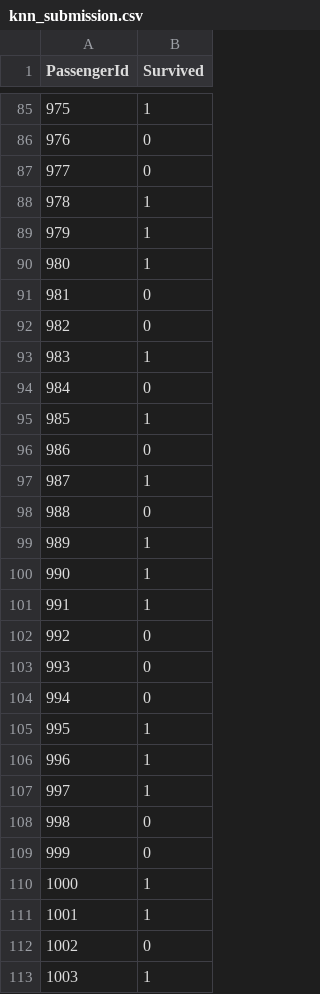
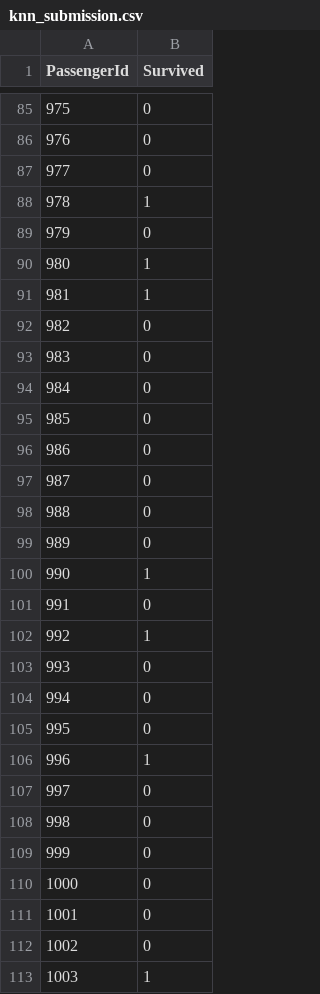
Before and after one commit to zachfloro/Titanic, a CSV file: Predictions/knn_submission.csv, drawn as a sheet; only a part is shown, gaps mark what is left out; the diff covers the shown part only.

```diff
--- a/Predictions/knn_submission.csv
+++ b/Predictions/knn_submission.csv
@@ -85,2 +85,2 @@ PassengerId,Survived
-975,1
+975,0
 976,0
@@ -88,25 +88,25 @@ PassengerId,Survived
 978,1
-979,1
+979,0
 980,1
-981,0
+981,1
 982,0
-983,1
+983,0
 984,0
-985,1
+985,0
 986,0
-987,1
+987,0
 988,0
-989,1
+989,0
 990,1
-991,1
-992,0
+991,0
+992,1
 993,0
 994,0
-995,1
+995,0
 996,1
-997,1
+997,0
 998,0
 999,0
-1000,1
-1001,1
+1000,0
+1001,0
 1002,0
```
Also changed, not shown: 161 edited cells elsewhere in this file, Predictions/ada_submission.csv.
